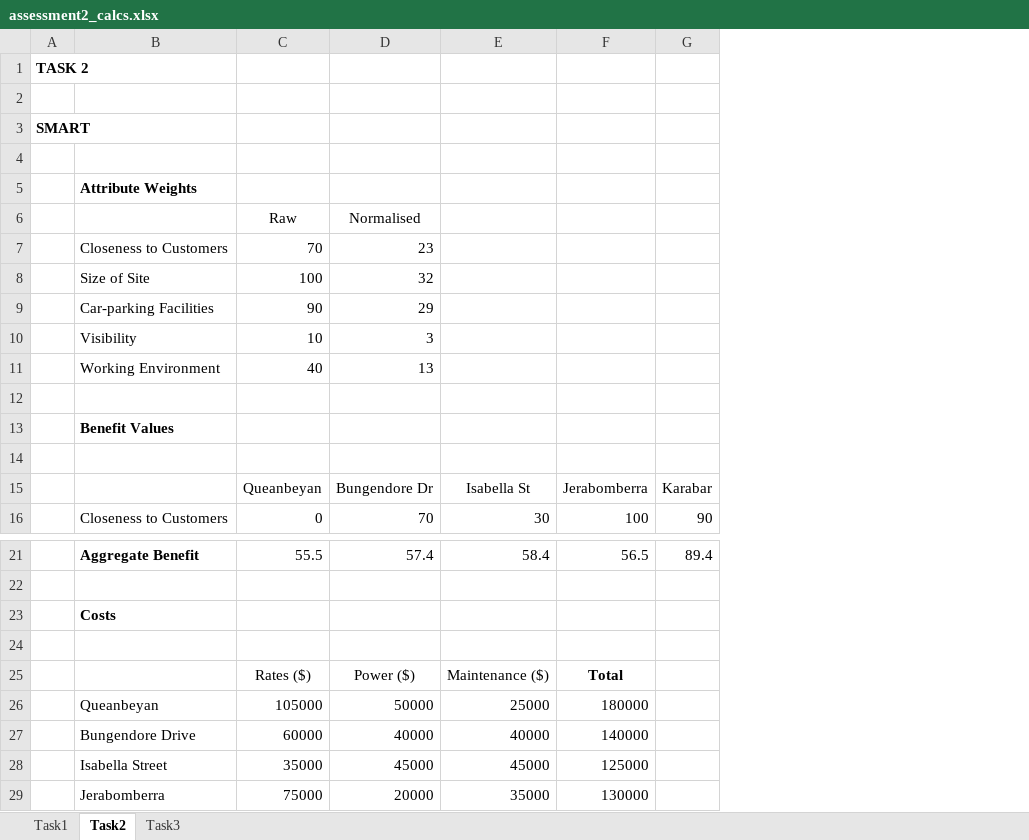
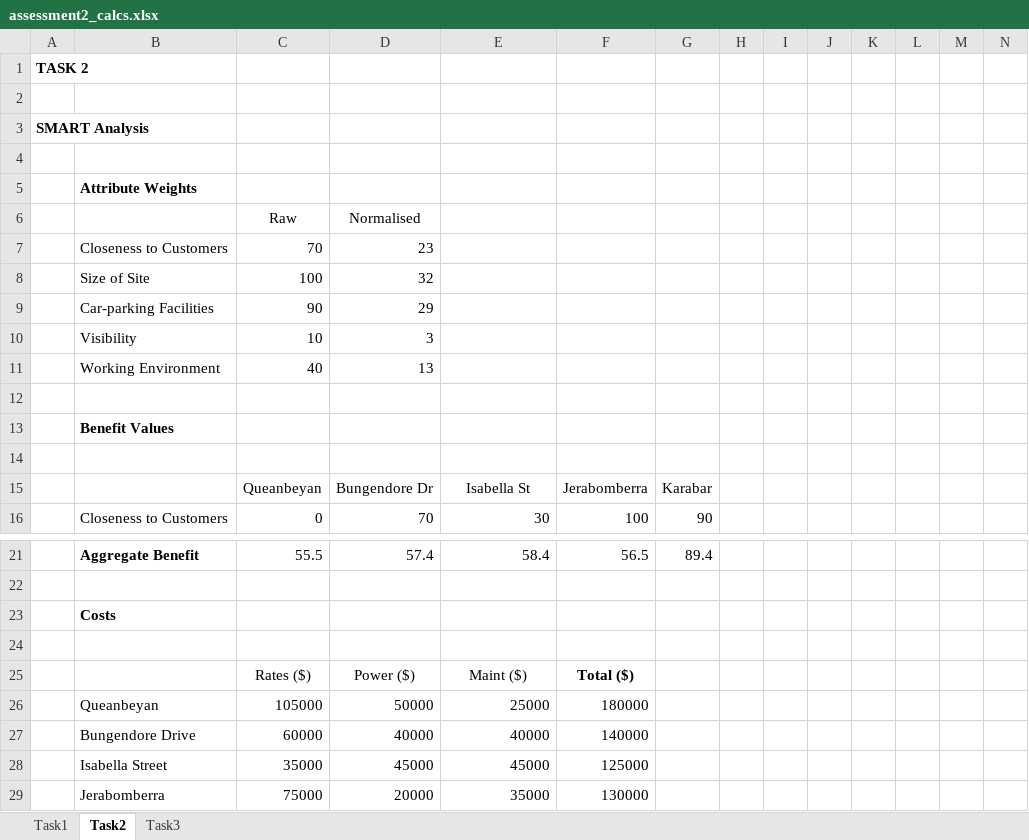
Before and after one commit to amanjit-gill-data/mcdm-roadworks, an Excel workbook: assessment2/assessment2_calcs.xlsx, sheet Task2, drawn as a sheet; only a part is shown, gaps mark what is left out; values as stored, in another font and other column widths than the file's, no borders; charts and pictures not drawn; 1 other sheet too large or unreadable and not compared; the diff covers the shown part only; the diff names each change by its address in the sheet, - before the commit and + after, or states it on an @@ line.

```diff
--- a/assessment2/assessment2_calcs.xlsx (sheet Task2)
+++ b/assessment2/assessment2_calcs.xlsx (sheet Task2)
+column H, empty
+column I, empty
+column J, empty
+column K, empty
+column L, empty
+column M, empty
+column N, empty
-A3: SMART
+A3: SMART Analysis
-E25: Maintenance ($)
+E25: Maint ($)
-F25: Total
+F25: Total ($)
```
Also changed, not shown: 113 added rows elsewhere in this sheet, charts or pictures, 15 other files.
